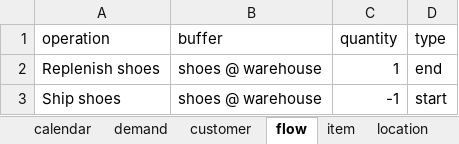
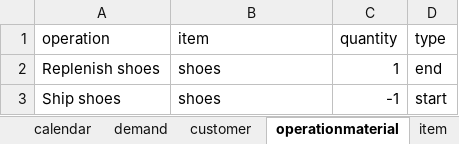
Before and after one commit to frePPLe/frepple, an Excel workbook: doc/cookbook/calendar/calendar-working-hours.xlsx, sheet operationmaterial, drawn as a sheet; values as stored, in another font and other column widths than the file's, no borders; the diff names each change by its address in the sheet, - before the commit and + after, or states it on an @@ line.

```diff
--- a/doc/cookbook/calendar/calendar-working-hours.xlsx (sheet operationmaterial)
+++ b/doc/cookbook/calendar/calendar-working-hours.xlsx (sheet operationmaterial)
-sheet tab: flow
+sheet tab: operationmaterial
-B1: buffer
+B1: item
-B2:B3 (item): shoes @ warehouse
+B2:B3 (item): shoes
```
Also changed, not shown: sheet buffer, sheet operation, other sheet tabs, doc/cookbook/demand/demand-priorities.xlsx, doc/cookbook/operation/operation-posttime.xlsx, 14 other files.
